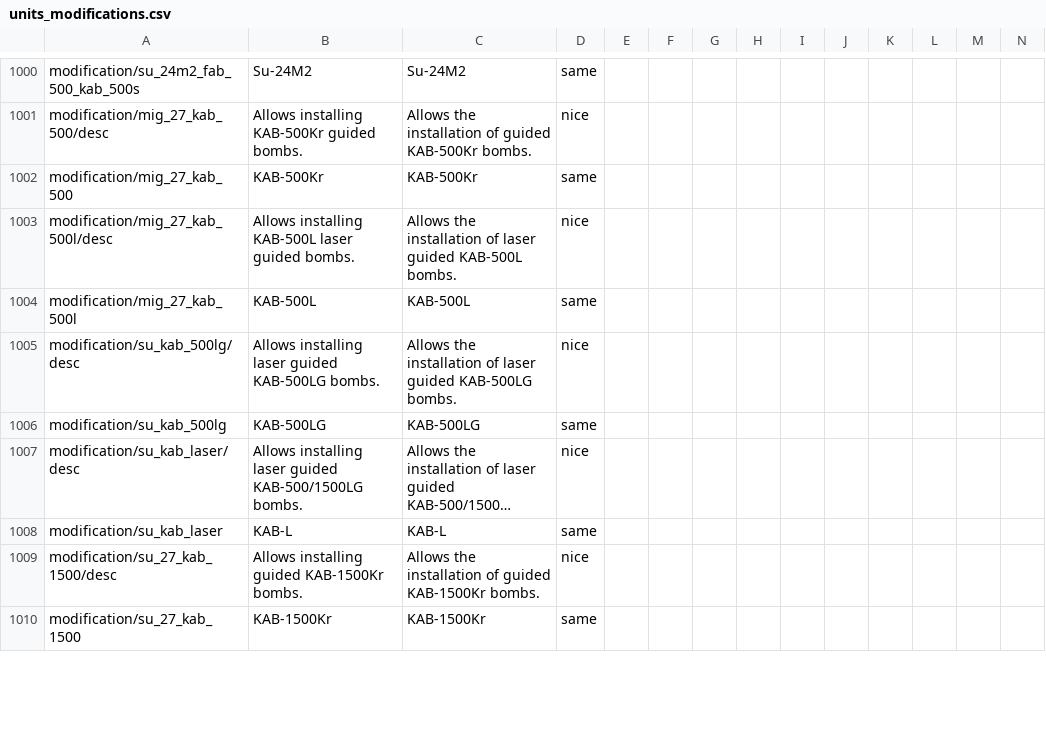
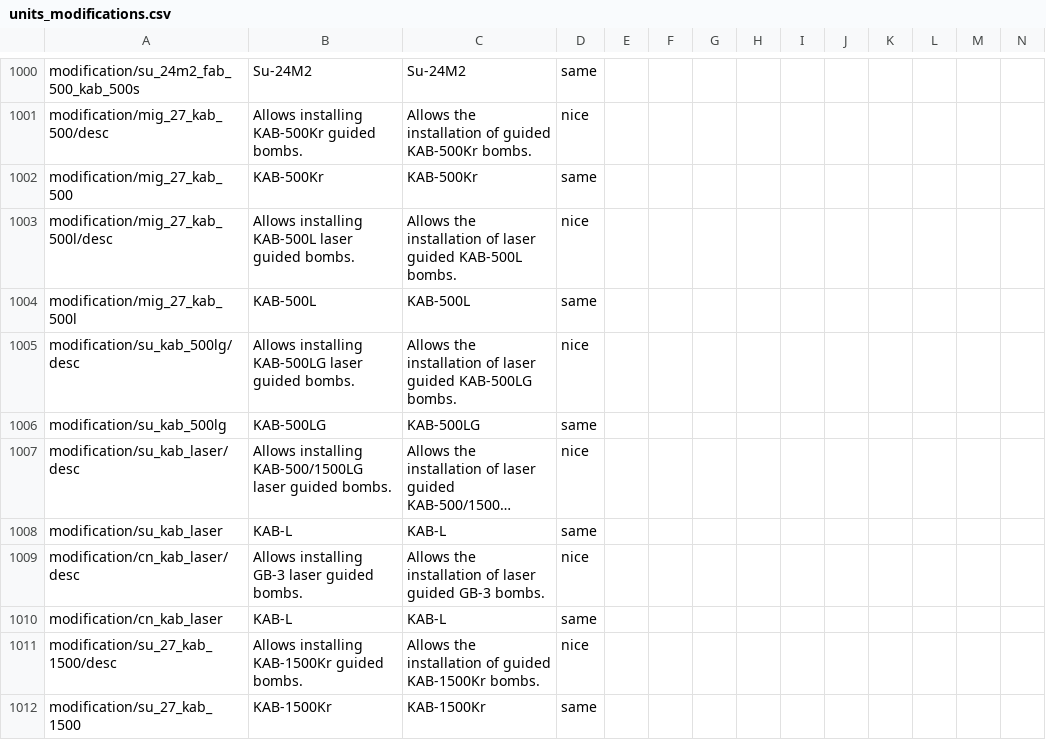
Before and after one commit to mikechuy/SCAM, a CSV file: units_modifications.csv, drawn as a sheet; only a part is shown, gaps mark what is left out; long unchanged cells end in …; addresses are those after the commit; rows hold the shown columns only; the diff covers the shown part only; the diff names each change by its address in the sheet, - before the commit and + after, or states it on an @@ line.

```diff
--- a/units_modifications.csv
+++ b/units_modifications.csv
-B1005: Allows installing laser guided KAB-500LG bombs.
+B1005: Allows installing KAB-500LG laser guided bombs.
-B1007: Allows installing laser guided KAB-500/1500LG bombs.
+B1007: Allows installing KAB-500/1500LG laser guided bombs.
+row 1009: modification/cn_kab_laser/desc | Allows installing GB-3 laser guided bombs. | Allows the installation of laser guided GB-3 bombs. | nice
+row 1010: modification/cn_kab_laser | KAB-L | KAB-L | same
-B1011: Allows installing guided KAB-1500Kr bombs.
+B1011: Allows installing KAB-1500Kr guided bombs.
```
Also changed, not shown: 18 added rows and 71 edited cells elsewhere in this file, controls.csv, menu.csv, 8 other files.
